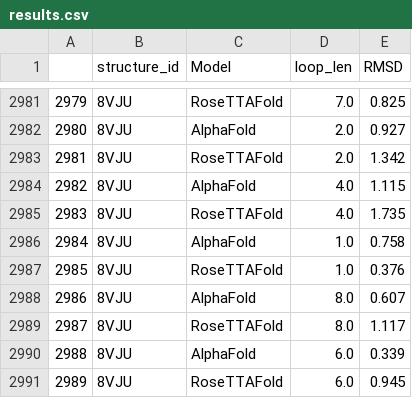
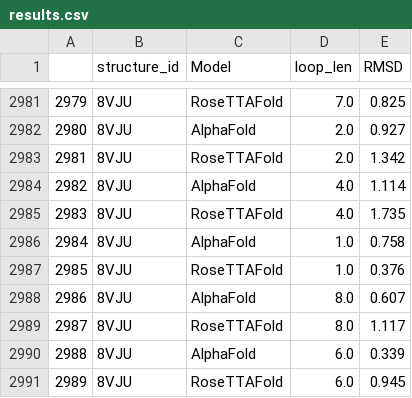
Before and after one commit to mawa00006/Benchmarking-protein-structures-predicted-by-AlphaFold-and-RosettaFold, a CSV file: doc/fig/results.csv, drawn as a sheet; only a part is shown, gaps mark what is left out.

```diff
--- a/doc/fig/results.csv
+++ b/doc/fig/results.csv
@@ -2983,3 +2983,3 @@
 2981,8VJU,RoseTTAFold,2.0,1.342
-2982,8VJU,AlphaFold,4.0,1.115
+2982,8VJU,AlphaFold,4.0,1.114
 2983,8VJU,RoseTTAFold,4.0,1.735
```
Also changed, not shown: src/evaluation_scripts/results.csv, 8 other files.
